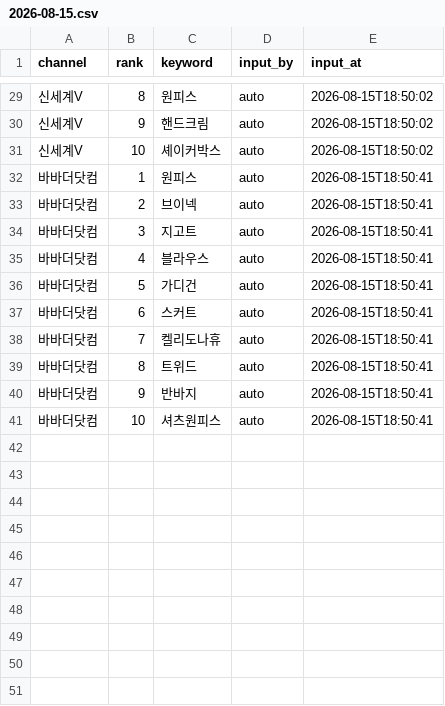
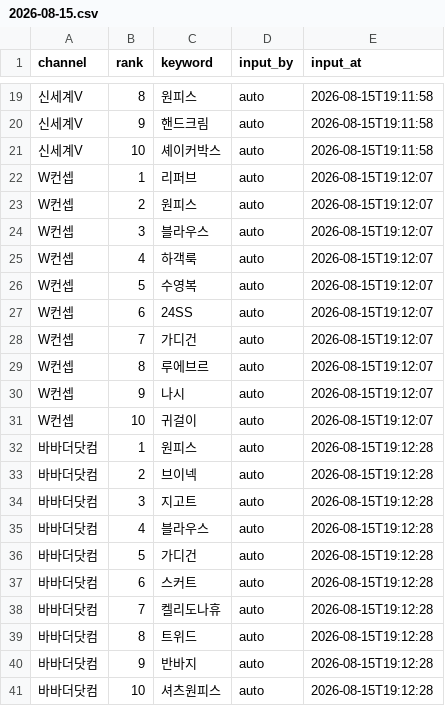
Before and after one commit to performanceteam12-sketch/babathe-trend-dashboard, a CSV file: data/app_search/2026-08-15.csv, drawn as a sheet; only a part is shown, gaps mark what is left out; addresses are those after the commit; the diff covers the shown part only; the diff names each change by its address in the sheet, - before the commit and + after, or states it on an @@ line.

```diff
--- a/data/app_search/2026-08-15.csv
+++ b/data/app_search/2026-08-15.csv
-E19:E21 (input_at): 2026-08-15T18:50:02
+E19:E21 (input_at): 2026-08-15T19:11:58
+row 22: W컨셉 | 1 | 리퍼브 | auto | 2026-08-15T19:12:07
+row 23: W컨셉 | 2 | 원피스 | auto | 2026-08-15T19:12:07
+row 24: W컨셉 | 3 | 블라우스 | auto | 2026-08-15T19:12:07
+row 25: W컨셉 | 4 | 하객룩 | auto | 2026-08-15T19:12:07
+row 26: W컨셉 | 5 | 수영복 | auto | 2026-08-15T19:12:07
+row 27: W컨셉 | 6 | 24SS | auto | 2026-08-15T19:12:07
+row 28: W컨셉 | 7 | 가디건 | auto | 2026-08-15T19:12:07
+row 29: W컨셉 | 8 | 루에브르 | auto | 2026-08-15T19:12:07
+row 30: W컨셉 | 9 | 나시 | auto | 2026-08-15T19:12:07
+row 31: W컨셉 | 10 | 귀걸이 | auto | 2026-08-15T19:12:07
-E32:E41 (input_at): 2026-08-15T18:50:41
+E32:E41 (input_at): 2026-08-15T19:12:28
```
Also changed, not shown: 10 removed rows and 27 edited cells elsewhere in this file.
